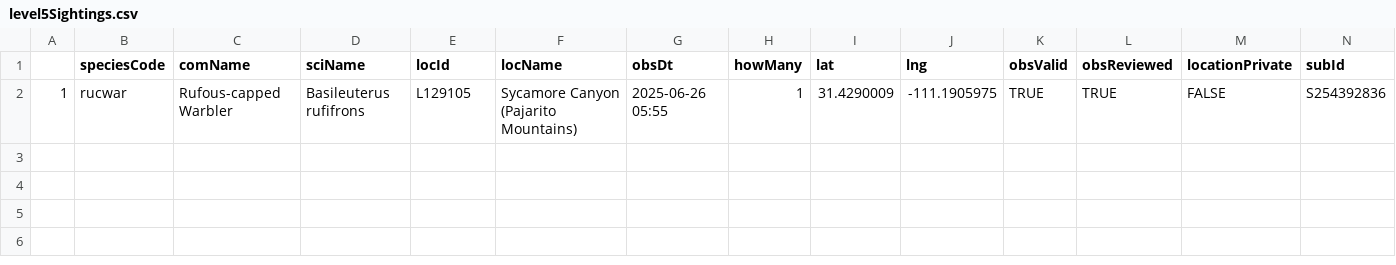
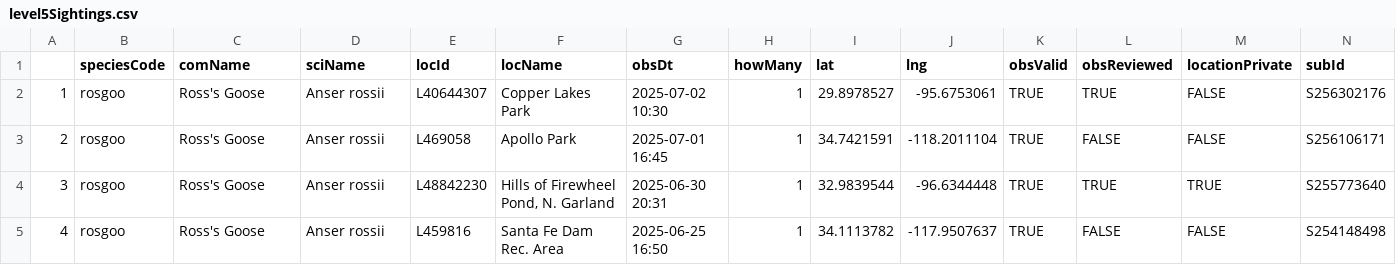
Before and after one commit to jsm425/BirdNerd, a CSV file: BirdSightingLists/level5Sightings.csv, drawn as a sheet.

```diff
--- a/BirdSightingLists/level5Sightings.csv
+++ b/BirdSightingLists/level5Sightings.csv
@@ -1,2 +1,5 @@
 "","speciesCode","comName","sciName","locId","locName","obsDt","howMany","lat","lng","obsValid","obsReviewed","locationPrivate","subId"
-"1","rucwar","Rufous-capped Warbler","Basileuterus rufifrons","L129105","Sycamore Canyon (Pajarito Mountains)","2025-06-26 05:55",1,31.4290009,-111.1905975,TRUE,TRUE,FALSE,"S254392836"
+"1","rosgoo","Ross's Goose","Anser rossii","L40644307","Copper Lakes Park","2025-07-02 10:30",1,29.8978527,-95.6753061,TRUE,TRUE,FALSE,"S256302176"
+"2","rosgoo","Ross's Goose","Anser rossii","L469058","Apollo Park","2025-07-01 16:45",1,34.7421591,-118.2011104,TRUE,FALSE,FALSE,"S256106171"
+"3","rosgoo","Ross's Goose","Anser rossii","L48842230","Hills of Firewheel Pond, N. Garland","2025-06-30 20:31",1,32.9839544,-96.6344448,TRUE,TRUE,TRUE,"S255773640"
+"4","rosgoo","Ross's Goose","Anser rossii","L459816","Santa Fe Dam Rec. Area","2025-06-25 16:50",1,34.1113782,-117.9507637,TRUE,FALSE,FALSE,"S254148498"
```
Also changed, not shown: BirdSightingLists/level3Sightings.csv, 3 other files.
